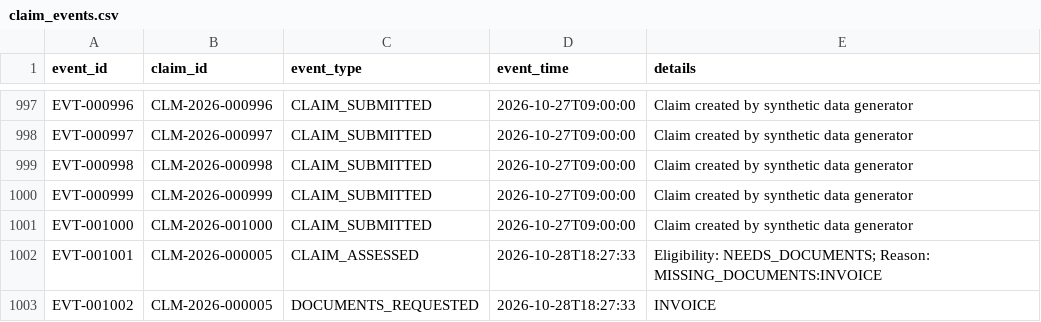
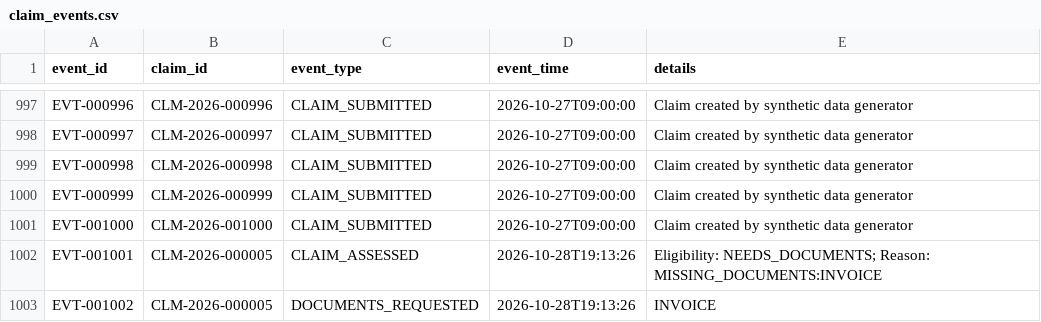
Before and after one commit to anuhya-7842/Insurance-Claims-AI, a CSV file: data/claim_events.csv, drawn as a sheet; only a part is shown, gaps mark what is left out.

```diff
--- a/data/claim_events.csv
+++ b/data/claim_events.csv
@@ -1001,3 +1001,3 @@ EVT-000999,CLM-2026-000999,CLAIM_SUBMITTED,2026-10-27T09:00:00,Claim created by
 EVT-001000,CLM-2026-001000,CLAIM_SUBMITTED,2026-10-27T09:00:00,Claim created by synthetic data generator
-EVT-001001,CLM-2026-000005,CLAIM_ASSESSED,2026-10-28T18:27:33,Eligibility: NEEDS_DOCUMENTS; Reason: MISSING_DOCUMENTS:INVOICE
-EVT-001002,CLM-2026-000005,DOCUMENTS_REQUESTED,2026-10-28T18:27:33,INVOICE
+EVT-001001,CLM-2026-000005,CLAIM_ASSESSED,2026-10-28T19:13:26,Eligibility: NEEDS_DOCUMENTS; Reason: MISSING_DOCUMENTS:INVOICE
+EVT-001002,CLM-2026-000005,DOCUMENTS_REQUESTED,2026-10-28T19:13:26,INVOICE
```
Also changed, not shown: data/ground_truth.csv, 2 other files.
